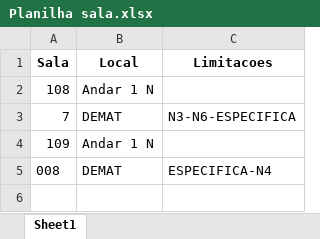
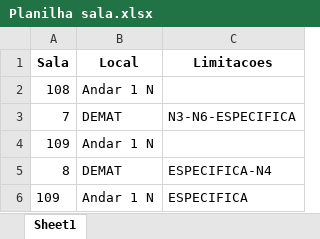
Before and after one commit to TulioHRC/Horarios-CEFET, an Excel workbook: Planilha sala.xlsx, sheet Sheet1, drawn as a sheet; values as stored, in another font and other column widths than the file's, no borders; the diff names each change by its address in the sheet, - before the commit and + after, or states it on an @@ line.

```diff
--- a/Planilha sala.xlsx (sheet Sheet1)
+++ b/Planilha sala.xlsx (sheet Sheet1)
-A5 (Sala): 008
+A5 (Sala): 8
+row 6: 109 | Andar 1 N | ESPECIFICA
```
Also changed, not shown: Planilha.xlsx, data/teacher/Pedro Francisco.xlsx, 34 other files.
